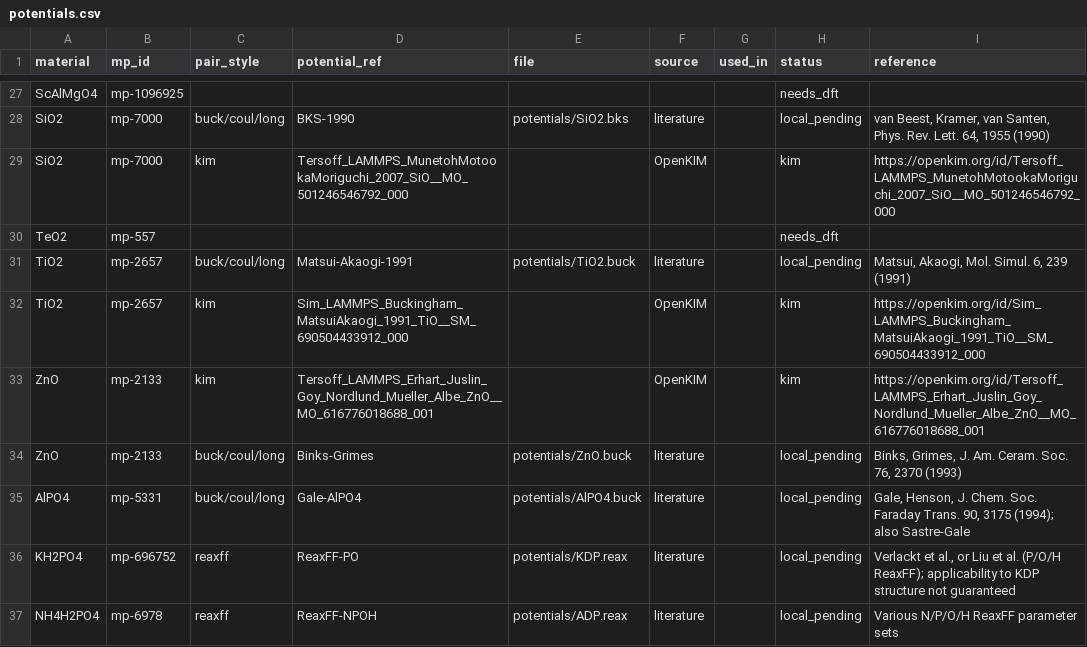
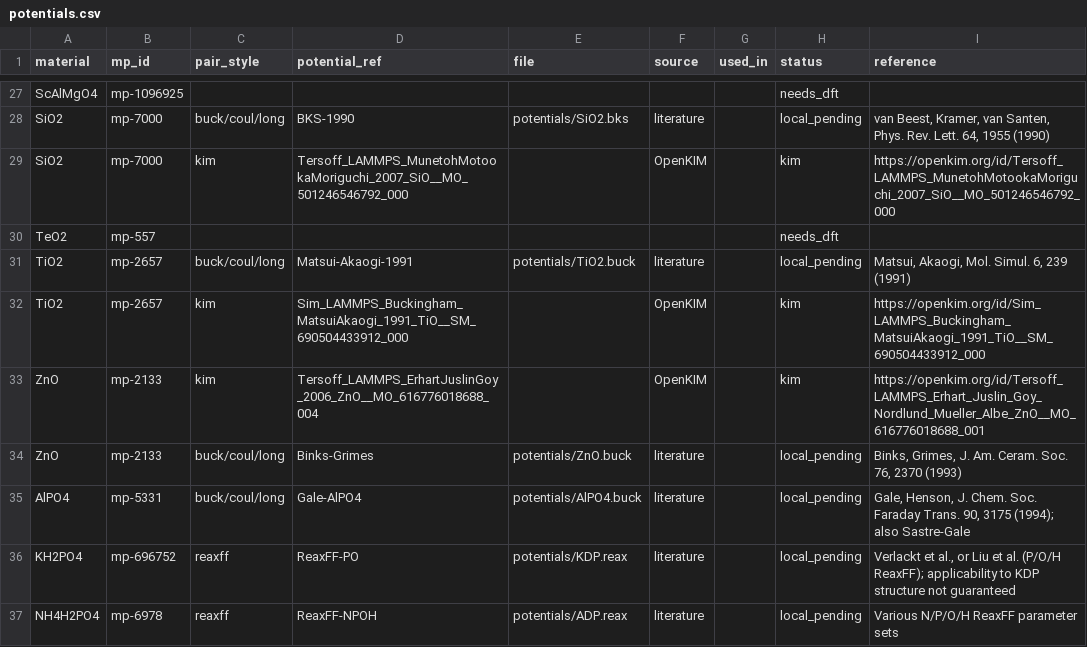
Before and after one commit to Zeroqube/light-propagation-in-single-crystals, a CSV file: md-simulation/potentials/potentials.csv, drawn as a sheet; only a part is shown, gaps mark what is left out; the diff names each change by its address in the sheet, - before the commit and + after, or states it on an @@ line.

Commit message:
add ZnO TiO2 potentials

```diff
--- a/md-simulation/potentials/potentials.csv
+++ b/md-simulation/potentials/potentials.csv
-D33 (potential_ref): Tersoff_LAMMPS_Erhart_Juslin_Goy_Nordlund_Mueller_Albe_ZnO__MO_616776018688_001
+D33 (potential_ref): Tersoff_LAMMPS_ErhartJuslinGoy_2006_ZnO__MO_616776018688_004
```
